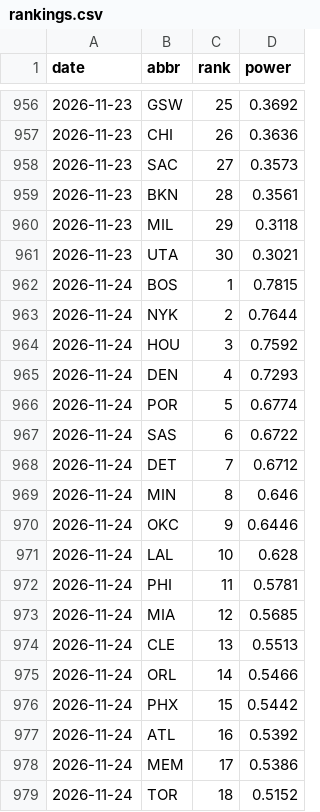
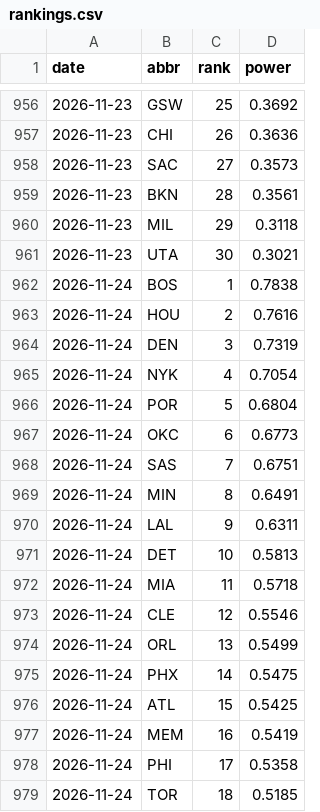
Before and after one commit to eseto9/NBA-Model, a CSV file: log/rankings.csv, drawn as a sheet; only a part is shown, gaps mark what is left out; the diff covers the shown part only.

```diff
--- a/log/rankings.csv
+++ b/log/rankings.csv
@@ -961,19 +961,19 @@ date,abbr,rank,power
 2026-11-23,UTA,30,0.3021
-2026-11-24,BOS,1,0.7815
-2026-11-24,NYK,2,0.7644
-2026-11-24,HOU,3,0.7592
-2026-11-24,DEN,4,0.7293
-2026-11-24,POR,5,0.6774
-2026-11-24,SAS,6,0.6722
-2026-11-24,DET,7,0.6712
-2026-11-24,MIN,8,0.646
-2026-11-24,OKC,9,0.6446
-2026-11-24,LAL,10,0.628
-2026-11-24,PHI,11,0.5781
-2026-11-24,MIA,12,0.5685
-2026-11-24,CLE,13,0.5513
-2026-11-24,ORL,14,0.5466
-2026-11-24,PHX,15,0.5442
-2026-11-24,ATL,16,0.5392
-2026-11-24,MEM,17,0.5386
-2026-11-24,TOR,18,0.5152
+2026-11-24,BOS,1,0.7838
+2026-11-24,HOU,2,0.7616
+2026-11-24,DEN,3,0.7319
+2026-11-24,NYK,4,0.7054
+2026-11-24,POR,5,0.6804
+2026-11-24,OKC,6,0.6773
+2026-11-24,SAS,7,0.6751
+2026-11-24,MIN,8,0.6491
+2026-11-24,LAL,9,0.6311
+2026-11-24,DET,10,0.5813
+2026-11-24,MIA,11,0.5718
+2026-11-24,CLE,12,0.5546
+2026-11-24,ORL,13,0.5499
+2026-11-24,PHX,14,0.5475
+2026-11-24,ATL,15,0.5425
+2026-11-24,MEM,16,0.5419
+2026-11-24,PHI,17,0.5358
+2026-11-24,TOR,18,0.5185
```
Also changed, not shown: 17 edited cells elsewhere in this file, log/odds.csv, log/predictions.csv, 15 other files.
